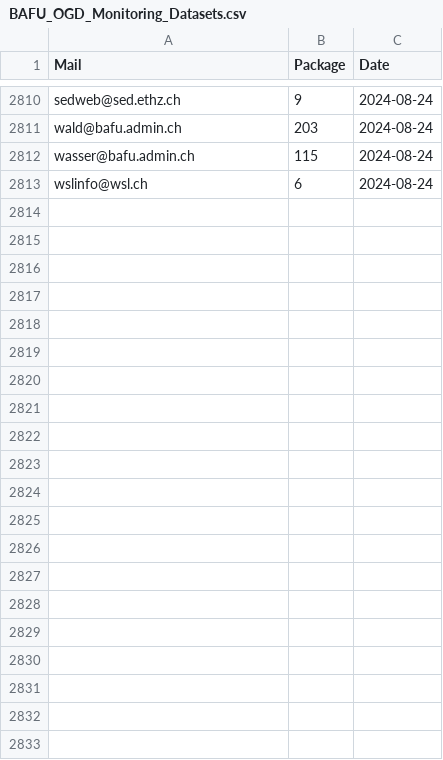
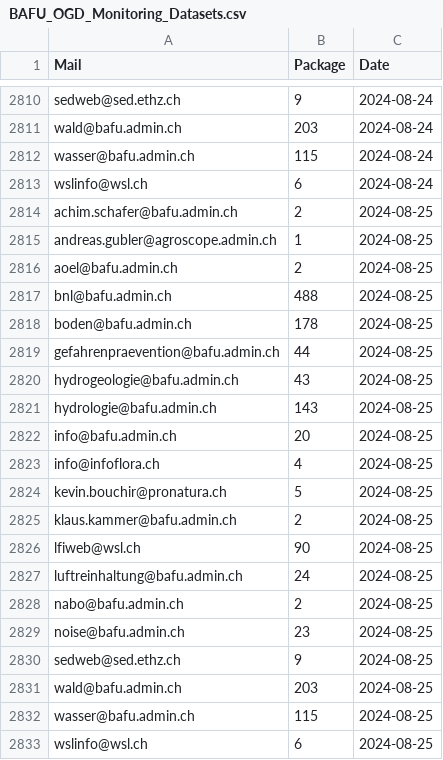
Before and after one commit to nrohrbach/OGD_Monitoring_BAFU, a CSV file: data/BAFU_OGD_Monitoring_Datasets.csv, drawn as a sheet; only a part is shown, gaps mark what is left out.

```diff
--- a/data/BAFU_OGD_Monitoring_Datasets.csv
+++ b/data/BAFU_OGD_Monitoring_Datasets.csv
@@ -2813 +2813,21 @@ wasser@bafu.admin.ch,115,2024-08-24
 wslinfo@wsl.ch,6,2024-08-24
+achim.schafer@bafu.admin.ch,2,2024-08-25
+andreas.gubler@agroscope.admin.ch,1,2024-08-25
+aoel@bafu.admin.ch,2,2024-08-25
+bnl@bafu.admin.ch,488,2024-08-25
+boden@bafu.admin.ch,178,2024-08-25
+gefahrenpraevention@bafu.admin.ch,44,2024-08-25
+hydrogeologie@bafu.admin.ch,43,2024-08-25
+hydrologie@bafu.admin.ch,143,2024-08-25
+info@bafu.admin.ch,20,2024-08-25
+info@infoflora.ch,4,2024-08-25
+kevin.bouchir@pronatura.ch,5,2024-08-25
+klaus.kammer@bafu.admin.ch,2,2024-08-25
+lfiweb@wsl.ch,90,2024-08-25
+luftreinhaltung@bafu.admin.ch,24,2024-08-25
+nabo@bafu.admin.ch,2,2024-08-25
+noise@bafu.admin.ch,23,2024-08-25
+sedweb@sed.ethz.ch,9,2024-08-25
+wald@bafu.admin.ch,203,2024-08-25
+wasser@bafu.admin.ch,115,2024-08-25
+wslinfo@wsl.ch,6,2024-08-25
```
Also changed, not shown: data/BAFU_OGD_Monitoring_Formats.csv, data/BAFU_OGD_Monitoring_LastUpdate.csv, 6 other files.
